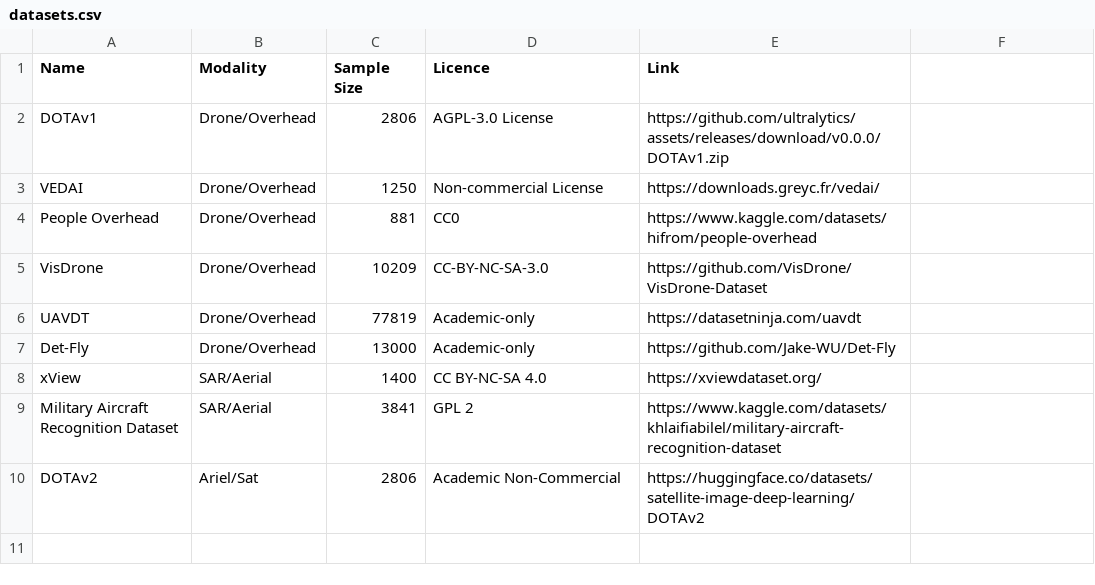
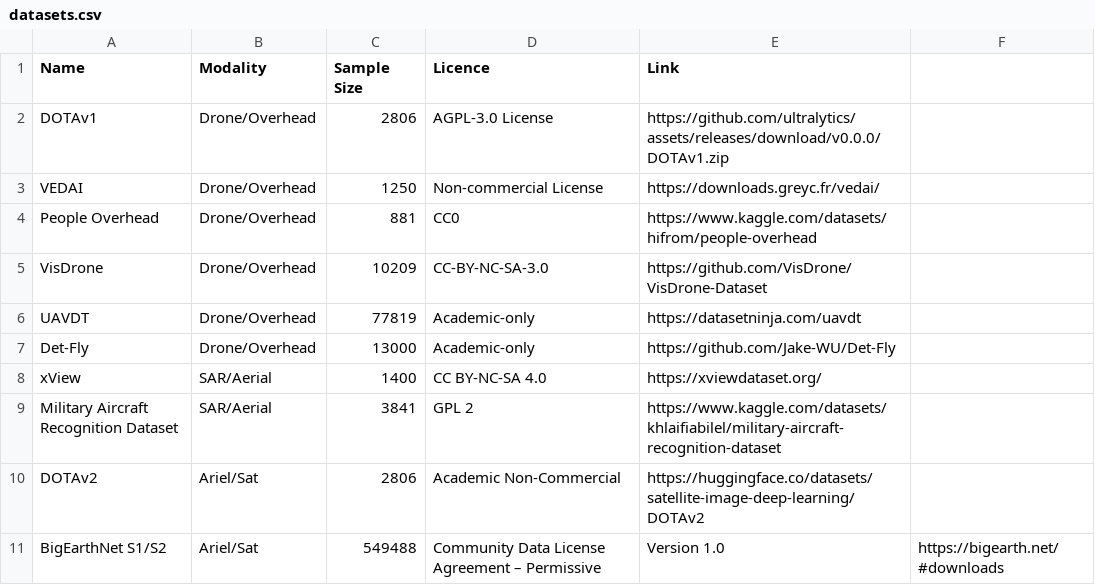
Before and after one commit to aarushmishra13/tech-vangaurd, a CSV file: datasets.csv, drawn as a sheet; the diff names each change by its address in the sheet, - before the commit and + after, or states it on an @@ line.

Commit message:
Update datasets.csv

```diff
--- a/datasets.csv
+++ b/datasets.csv
+row 11: BigEarthNet S1/S2 | Ariel/Sat | 549488 | Community Data License Agreement – Permissive | Version 1.0 | https://bigearth.net/#downloads
```
